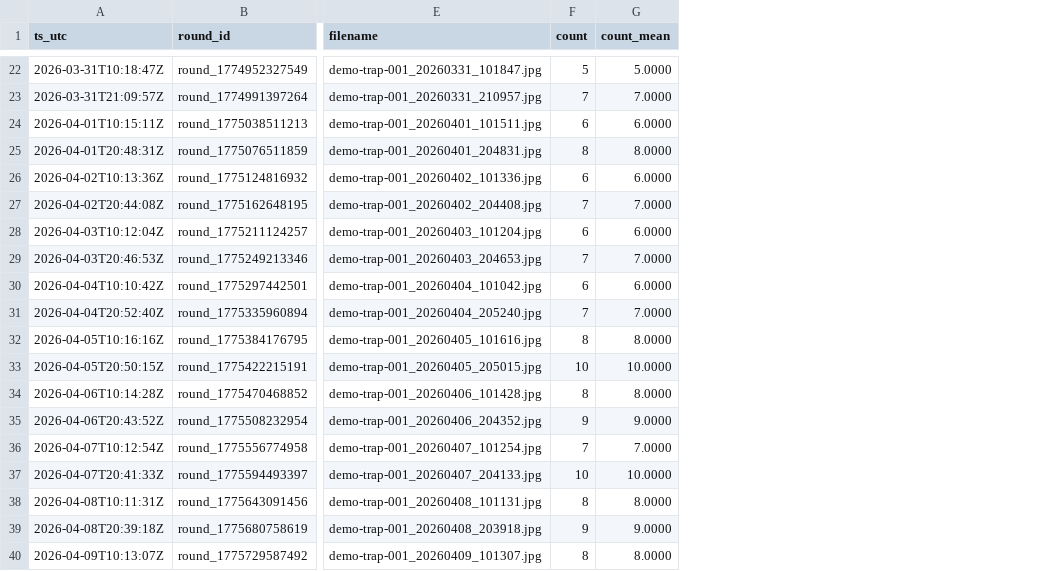
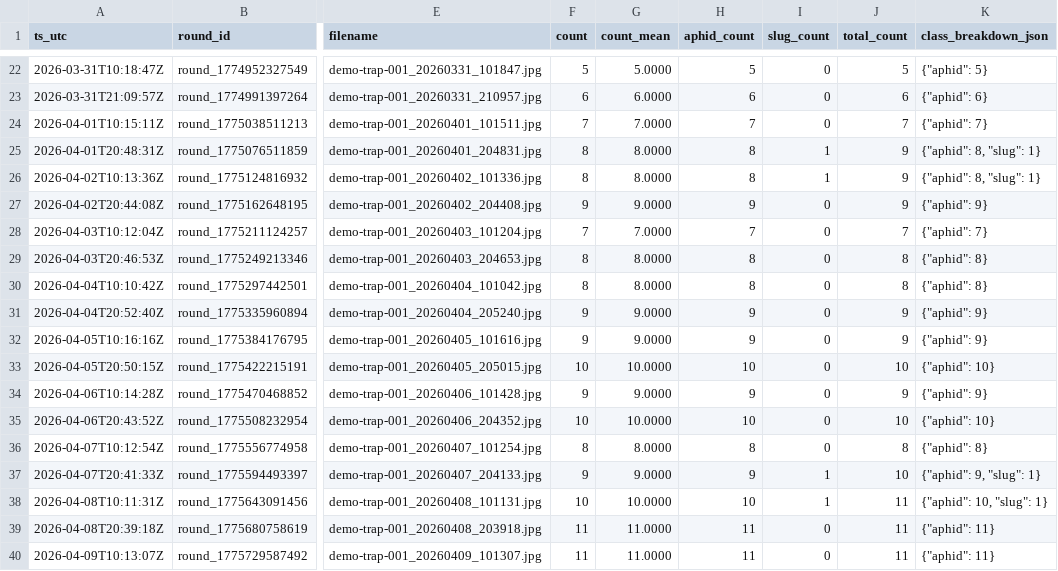
Before and after one commit to VindaOliver/PestinPeace, a CSV file: defense_assets/sample_data/aphidcounts_mock_2026-03-21_to_2026-04-21.csv, drawn as a sheet; only a part is shown, gaps mark what is left out; the diff covers the shown part only; the diff names each change by its address in the sheet, - before the commit and + after, or states it on an @@ line.

```diff
--- a/defense_assets/sample_data/aphidcounts_mock_2026-03-21_to_2026-04-21.csv
+++ b/defense_assets/sample_data/aphidcounts_mock_2026-03-21_to_2026-04-21.csv
+column H (aphid_count), rows 22-40: 5 | 6 | 7 | 8 | 8 | 9 | 7 | 8 | 8 | 9 | 9 | 10 | 9 | 10 | 8 | 9 | 10 | 11 | 11
+column I (slug_count), rows 22-40: 0 | 0 | 0 | 1 | 1 | 0 | 0 | 0 | 0 | 0 | 0 | 0 | 0 | 0 | 0 | 1 | 1 | 0 | 0
+column J (total_count), rows 22-40: 5 | 6 | 7 | 9 | 9 | 9 | 7 | 8 | 8 | 9 | 9 | 10 | 9 | 10 | 8 | 10 | 11 | 11 | 11
+column K (class_breakdown_json), rows 22-40: {"aphid": 5} | {"aphid": 6} | {"aphid": 7} | {"aphid": 8, "slug": 1} | {"aphid": 8, "slug": 1} | {"aphid": 9} | {"aphid": 7} | {"aphid": 8} | {"aphid": 8} | {"aphid": 9} | {"aphid": 9} | {"aphid": 10} | {"aphid": 9} | {"aphid": 10} | {"aphid": 8} | {"aphid": 9, "slug": 1} | {"aphid": 10, "slug": 1} | {"aphid": 11} | {"aphid": 11}
-F23 (count): 7
+F23 (count): 6
-G23 (count_mean): 7.0000
+G23 (count_mean): 6.0000
-F24 (count): 6
+F24 (count): 7
-G24 (count_mean): 6.0000
+G24 (count_mean): 7.0000
-F26 (count): 6
+F26 (count): 8
-G26 (count_mean): 6.0000
+G26 (count_mean): 8.0000
-F27 (count): 7
+F27 (count): 9
-G27 (count_mean): 7.0000
+G27 (count_mean): 9.0000
-F28 (count): 6
+F28 (count): 7
-G28 (count_mean): 6.0000
+G28 (count_mean): 7.0000
-F29 (count): 7
+F29 (count): 8
-G29 (count_mean): 7.0000
+G29 (count_mean): 8.0000
-F30 (count): 6
+F30 (count): 8
-G30 (count_mean): 6.0000
+G30 (count_mean): 8.0000
-F31 (count): 7
+F31 (count): 9
-G31 (count_mean): 7.0000
+G31 (count_mean): 9.0000
-F32 (count): 8
+F32 (count): 9
-G32 (count_mean): 8.0000
+G32 (count_mean): 9.0000
-F34 (count): 8
+F34 (count): 9
-G34 (count_mean): 8.0000
+G34 (count_mean): 9.0000
-F35 (count): 9
+F35 (count): 10
-G35 (count_mean): 9.0000
+G35 (count_mean): 10.0000
-F36 (count): 7
+F36 (count): 8
-G36 (count_mean): 7.0000
+G36 (count_mean): 8.0000
-F37 (count): 10
+F37 (count): 9
-G37 (count_mean): 10.0000
+G37 (count_mean): 9.0000
-F38 (count): 8
+F38 (count): 10
-G38 (count_mean): 8.0000
+G38 (count_mean): 10.0000
-F39 (count): 9
+F39 (count): 11
-G39 (count_mean): 9.0000
+G39 (count_mean): 11.0000
-F40 (count): 8
+F40 (count): 11
-G40 (count_mean): 8.0000
+G40 (count_mean): 11.0000
```
Also changed, not shown: 70 edited cells elsewhere in this file, 10 other files.
